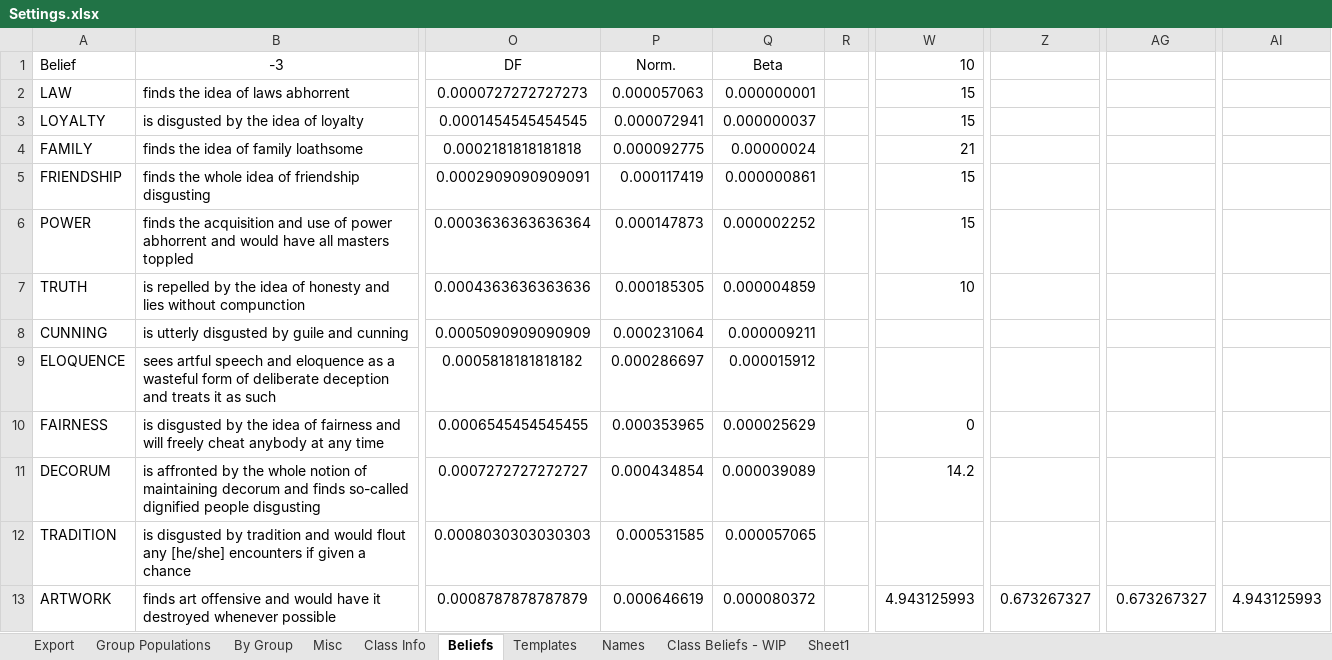
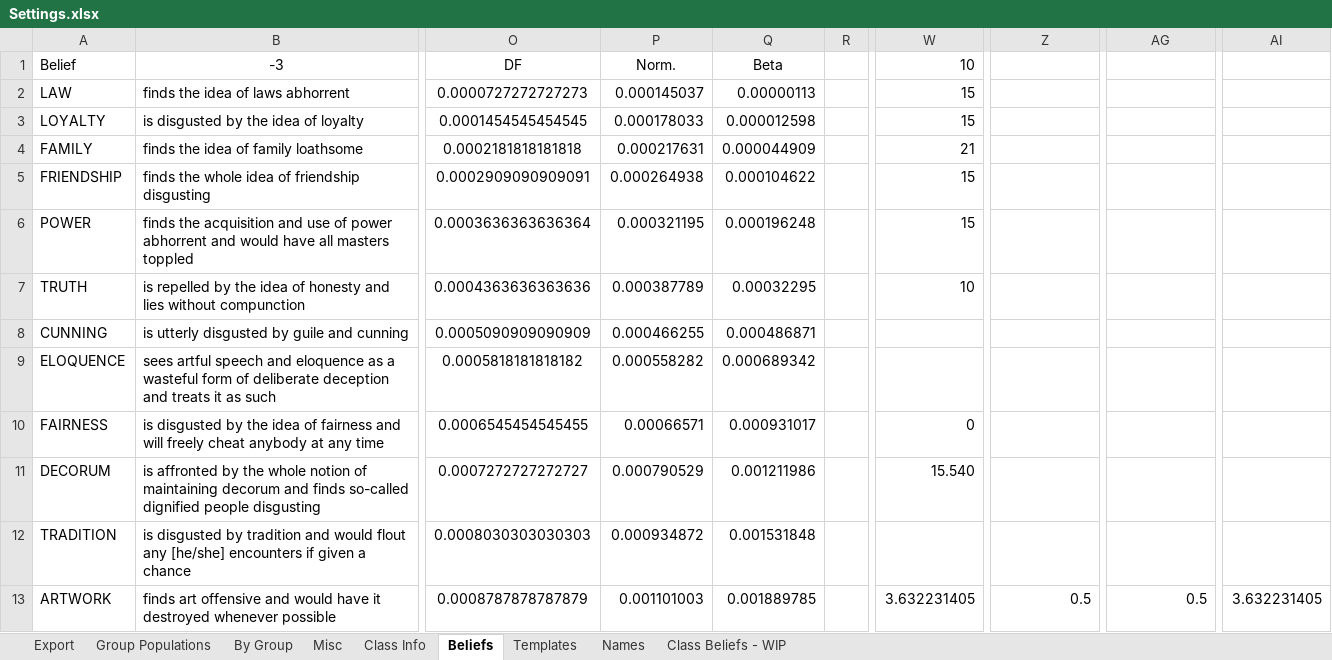
Before and after one commit to AmIStillToCreateThePerfectSystem/NPC-Gen, an Excel workbook: Settings.xlsx, sheet Beliefs, drawn as a sheet; only a part is shown, gaps mark what is left out; values as stored, in another font and other column widths than the file's, no borders; charts and pictures not drawn; the diff covers the shown part only; the diff names each change by its address in the sheet, - before the commit and + after, or states it on an @@ line.

```diff
--- a/Settings.xlsx (sheet Beliefs)
+++ b/Settings.xlsx (sheet Beliefs)
-sheet tab: Sheet1
-P2: 0.000057063
+P2: 0.000145037
-Q2: 0.000000001
+Q2: 0.00000113
-P3: 0.000072941
+P3: 0.000178033
-Q3: 0.000000037
+Q3: 0.000012598
-P4: 0.000092775
+P4: 0.000217631
-Q4: 0.00000024
+Q4: 0.000044909
-P5: 0.000117419
+P5: 0.000264938
-Q5: 0.000000861
+Q5: 0.000104622
-P6: 0.000147873
+P6: 0.000321195
-Q6: 0.000002252
+Q6: 0.000196248
-P7: 0.000185305
+P7: 0.000387789
-Q7: 0.000004859
+Q7: 0.00032295
-P8: 0.000231064
+P8: 0.000466255
-Q8: 0.000009211
+Q8: 0.000486871
-P9: 0.000286697
+P9: 0.000558282
-Q9: 0.000015912
+Q9: 0.000689342
-P10: 0.000353965
+P10: 0.00066571
-Q10: 0.000025629
+Q10: 0.000931017
-P11: 0.000434854
+P11: 0.000790529
-Q11: 0.000039089
+Q11: 0.001211986
-W11: 14.2
+W11: 15.540
-P12: 0.000531585
+P12: 0.000934872
-Q12: 0.000057065
+Q12: 0.001531848
-P13: 0.000646619
+P13: 0.001101003
-Q13: 0.000080372
+Q13: 0.001889785
-W13: 4.943125993
+W13: 3.632231405
-Z13: 0.673267327
+Z13: 0.5
-AG13: 0.673267327
+AG13: 0.5
-AI13: 4.943125993
+AI13: 3.632231405
```
Also changed, not shown: 267 edited cells elsewhere in this sheet, sheet By Group, charts or pictures, 1 other file.
